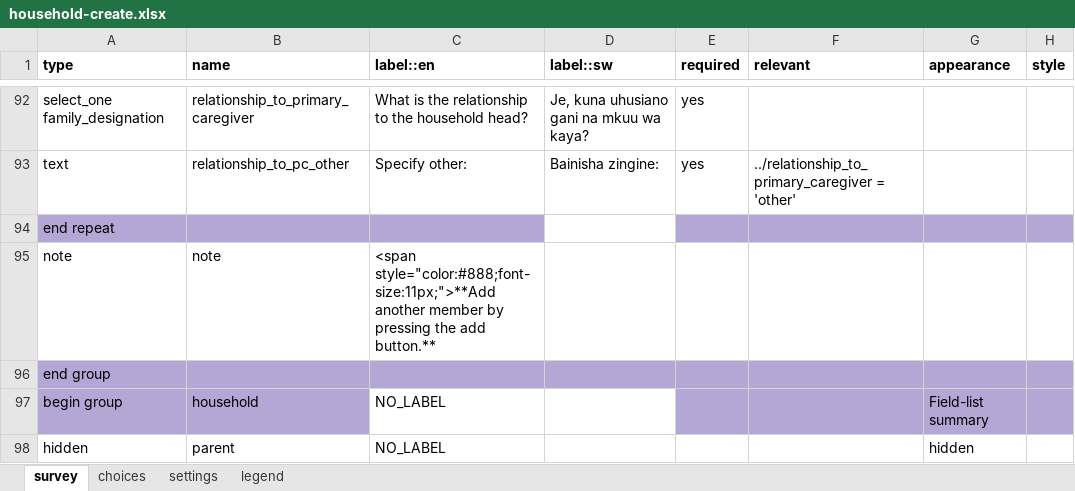
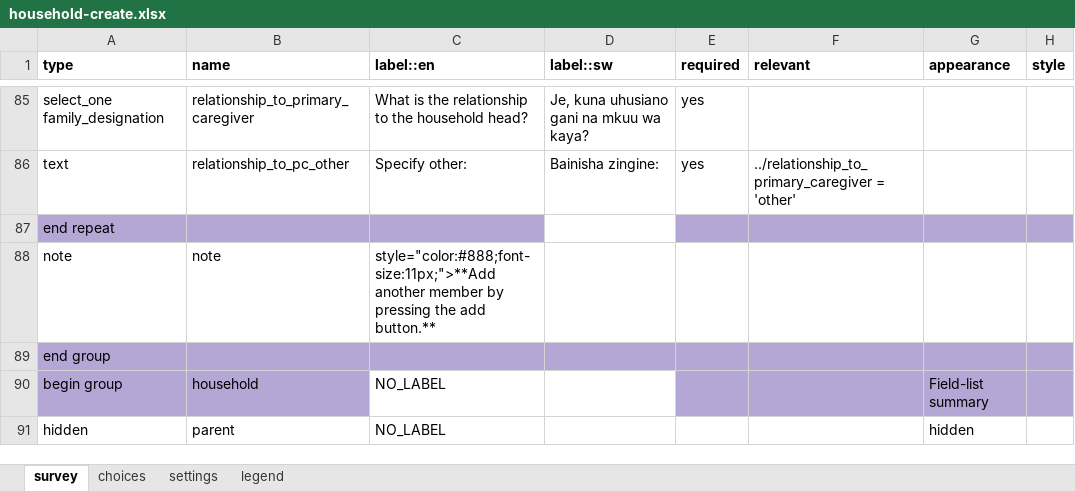
Before and after one commit to AsinineFatuity/malaria-surveillance, an Excel workbook: forms/contact/household-create.xlsx, sheet survey, drawn as a sheet; only a part is shown, gaps mark what is left out; values as stored, in another font and other column widths than the file's, no borders; addresses are those after the commit; the diff covers the shown part only; the diff names each change by its address in the sheet, - before the commit and + after, or states it on an @@ line.

```diff
--- a/forms/contact/household-create.xlsx (sheet survey)
+++ b/forms/contact/household-create.xlsx (sheet survey)
-C88 (label::en): <span style="color:#888;font-size:11px;">**Add another…
+C88 (label::en): style="color:#888;font-size:11px;">**Add another…
```
Also changed, not shown: 1 added row, 12 removed rows and 12 edited cells elsewhere in this sheet, sheet choices, sheet settings, 6 other files.
